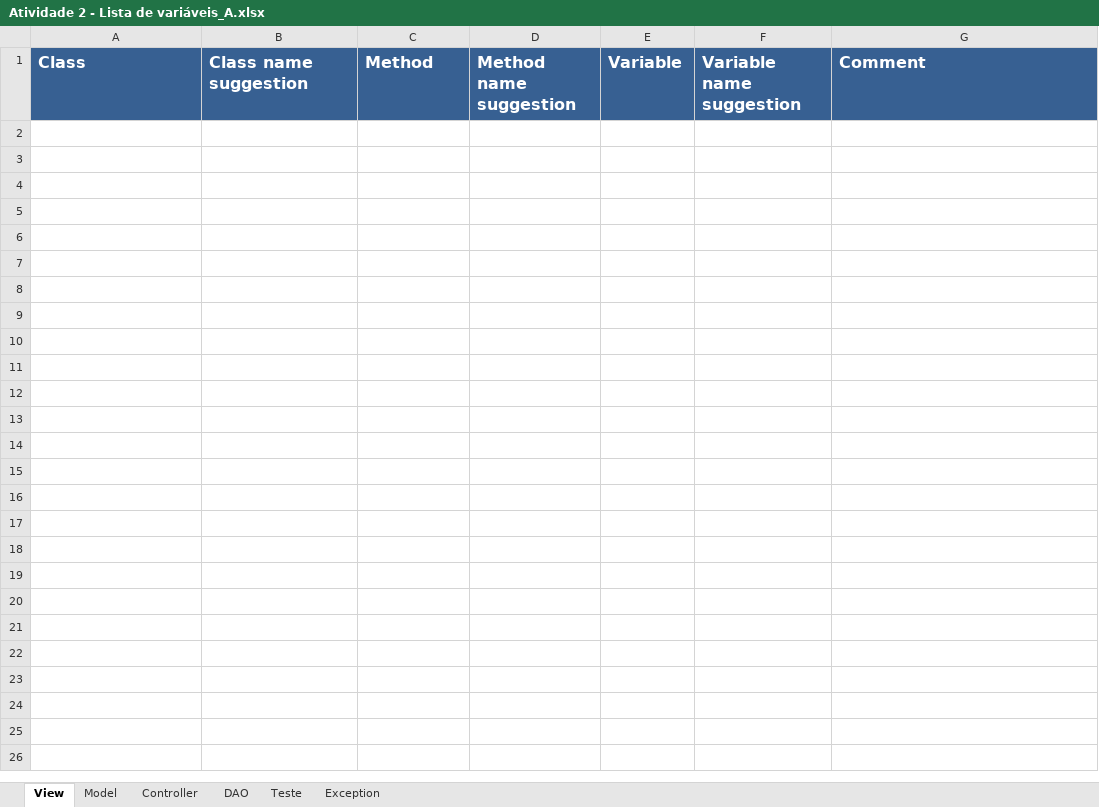
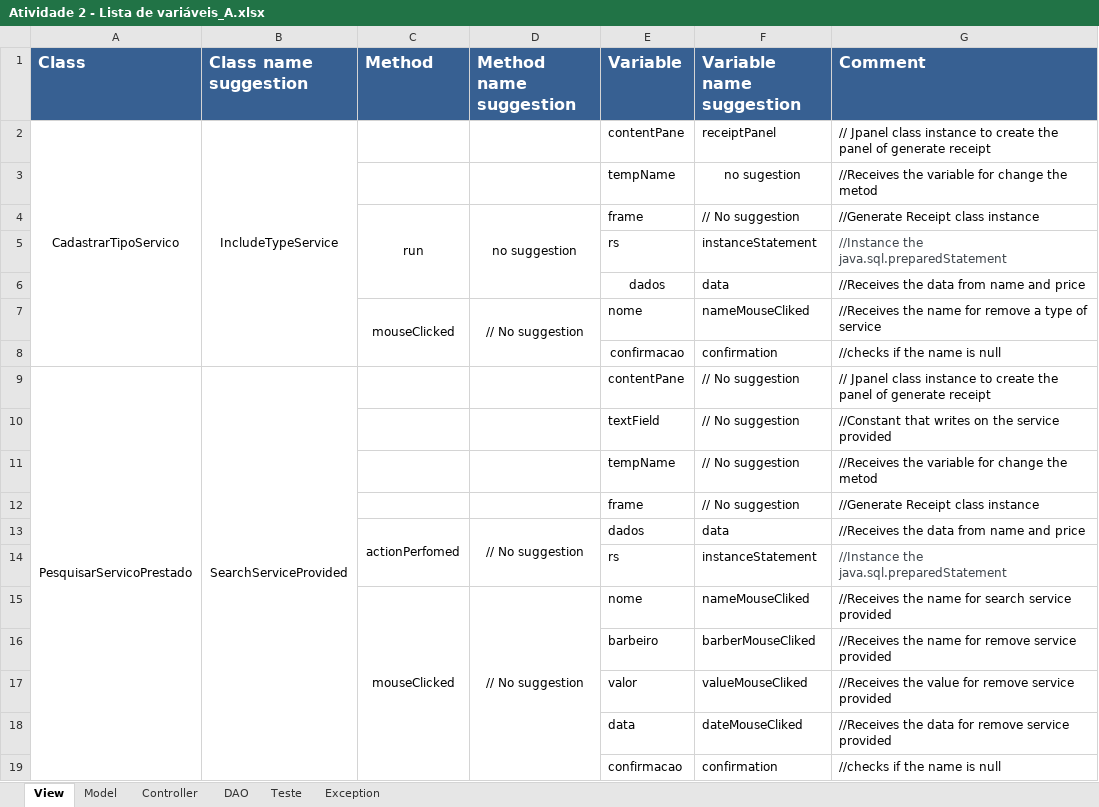
Before and after one commit to Emiliemorais/Tecnicas-de-Programacao---Grupo-1, an Excel workbook: Atividade 2 - Lista de variáveis_A.xlsx, sheet View, drawn as a sheet; values as stored, in another font and other column widths than the file's, no borders; the diff names each change by its address in the sheet, - before the commit and + after, or states it on an @@ line.

Commit message:
Atualização - Lista de variáveis - Classe A

```diff
--- a/Atividade 2 - Lista de variáveis_A.xlsx (sheet View)
+++ b/Atividade 2 - Lista de variáveis_A.xlsx (sheet View)
+row 2: CadastrarTipoServico | IncludeTypeService |  |  | contentPane | receiptPanel | // Jpanel class instance to create the panel of generate receipt
+row 3:  |  |  |  | tempName | no sugestion | //Receives the variable for change the metod
+row 4:  |  | run | no suggestion | frame | // No suggestion | //Generate Receipt class instance
+row 5:  |  |  |  | rs | instanceStatement | //Instance the java.sql.preparedStatement
+row 6:  |  |  |  | dados | data | //Receives the data from name and price
+row 7:  |  | mouseClicked | // No suggestion | nome | nameMouseCliked | //Receives the name for remove a type of service
+row 8:  |  |  |  | confirmacao | confirmation | //checks if the name is null
+row 9: PesquisarServicoPrestado | SearchServiceProvided |  |  | contentPane | // No suggestion | // Jpanel class instance to create the panel of generate receipt
+row 10:  |  |  |  | textField | // No suggestion | //Constant that writes on the service provided
+row 11:  |  |  |  | tempName | // No suggestion | //Receives the variable for change the metod
+row 12:  |  |  |  | frame | // No suggestion | //Generate Receipt class instance
+row 13:  |  | actionPerfomed | // No suggestion | dados | data | //Receives the data from name and price
+row 14:  |  |  |  | rs | instanceStatement | //Instance the java.sql.preparedStatement
+row 15:  |  | mouseClicked | // No suggestion | nome | nameMouseCliked | //Receives the name for search service provided
+row 16:  |  |  |  | barbeiro | barberMouseCliked | //Receives the name for remove service provided
+row 17:  |  |  |  | valor | valueMouseCliked | //Receives the value for remove service provided
+row 18:  |  |  |  | data | dateMouseCliked | //Receives the data for remove service provided
+row 19:  |  |  |  | confirmacao | confirmation | //checks if the name is null
```
